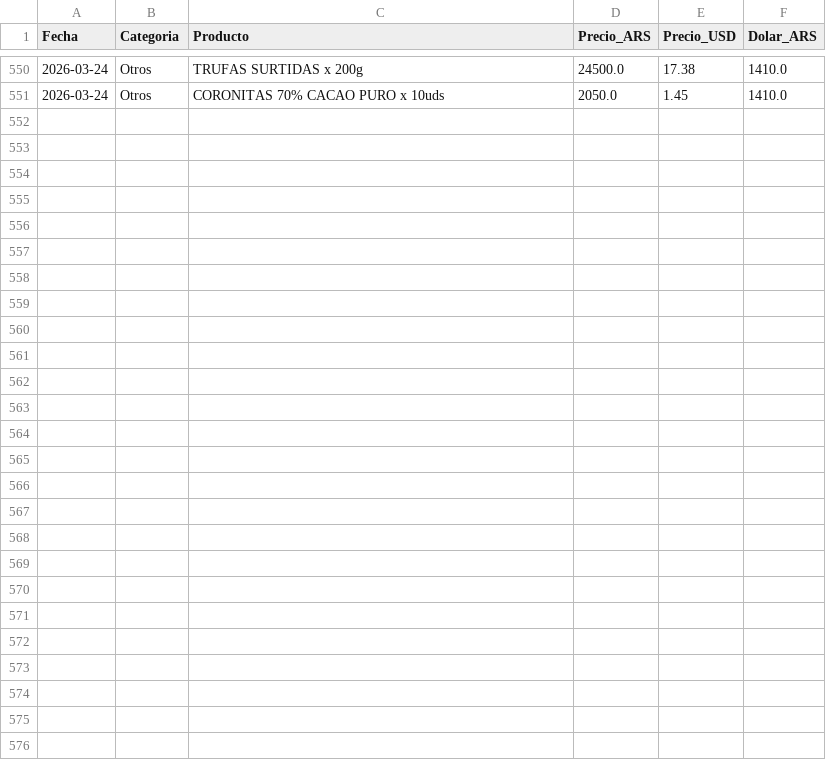
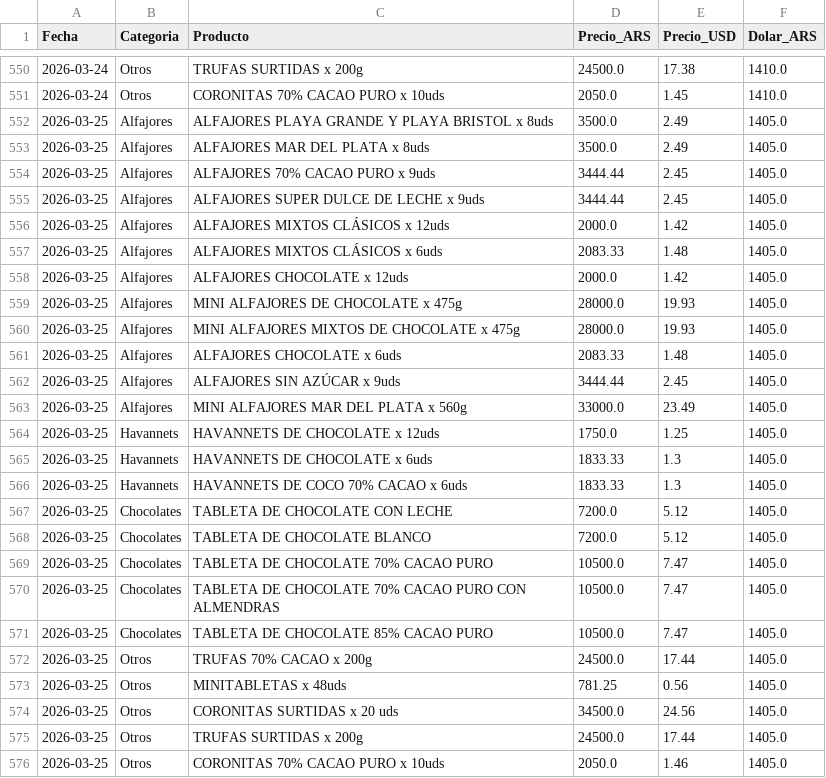
Before and after one commit to arqderman-tech/HAVABOT, a CSV file: havanna_precios.csv, drawn as a sheet; only a part is shown, gaps mark what is left out; the diff names each change by its address in the sheet, - before the commit and + after, or states it on an @@ line.

```diff
--- a/havanna_precios.csv
+++ b/havanna_precios.csv
+row 552: 2026-03-25 | Alfajores | ALFAJORES PLAYA GRANDE Y PLAYA BRISTOL x 8uds | 3500.0 | 2.49 | 1405.0
+row 553: 2026-03-25 | Alfajores | ALFAJORES MAR DEL PLATA x 8uds | 3500.0 | 2.49 | 1405.0
+row 554: 2026-03-25 | Alfajores | ALFAJORES 70% CACAO PURO x 9uds | 3444.44 | 2.45 | 1405.0
+row 555: 2026-03-25 | Alfajores | ALFAJORES SUPER DULCE DE LECHE x 9uds | 3444.44 | 2.45 | 1405.0
+row 556: 2026-03-25 | Alfajores | ALFAJORES MIXTOS CLÁSICOS x 12uds | 2000.0 | 1.42 | 1405.0
+row 557: 2026-03-25 | Alfajores | ALFAJORES MIXTOS CLÁSICOS x 6uds | 2083.33 | 1.48 | 1405.0
+row 558: 2026-03-25 | Alfajores | ALFAJORES CHOCOLATE x 12uds | 2000.0 | 1.42 | 1405.0
+row 559: 2026-03-25 | Alfajores | MINI ALFAJORES DE CHOCOLATE x 475g | 28000.0 | 19.93 | 1405.0
+row 560: 2026-03-25 | Alfajores | MINI ALFAJORES MIXTOS DE CHOCOLATE x 475g | 28000.0 | 19.93 | 1405.0
+row 561: 2026-03-25 | Alfajores | ALFAJORES CHOCOLATE x 6uds | 2083.33 | 1.48 | 1405.0
+row 562: 2026-03-25 | Alfajores | ALFAJORES SIN AZÚCAR x 9uds | 3444.44 | 2.45 | 1405.0
+row 563: 2026-03-25 | Alfajores | MINI ALFAJORES MAR DEL PLATA x 560g | 33000.0 | 23.49 | 1405.0
+row 564: 2026-03-25 | Havannets | HAVANNETS DE CHOCOLATE x 12uds | 1750.0 | 1.25 | 1405.0
+row 565: 2026-03-25 | Havannets | HAVANNETS DE CHOCOLATE x 6uds | 1833.33 | 1.3 | 1405.0
+row 566: 2026-03-25 | Havannets | HAVANNETS DE COCO 70% CACAO x 6uds | 1833.33 | 1.3 | 1405.0
+row 567: 2026-03-25 | Chocolates | TABLETA DE CHOCOLATE CON LECHE | 7200.0 | 5.12 | 1405.0
+row 568: 2026-03-25 | Chocolates | TABLETA DE CHOCOLATE BLANCO | 7200.0 | 5.12 | 1405.0
+row 569: 2026-03-25 | Chocolates | TABLETA DE CHOCOLATE 70% CACAO PURO | 10500.0 | 7.47 | 1405.0
+row 570: 2026-03-25 | Chocolates | TABLETA DE CHOCOLATE 70% CACAO PURO CON ALMENDRAS | 10500.0 | 7.47 | 1405.0
+row 571: 2026-03-25 | Chocolates | TABLETA DE CHOCOLATE 85% CACAO PURO | 10500.0 | 7.47 | 1405.0
+row 572: 2026-03-25 | Otros | TRUFAS 70% CACAO x 200g | 24500.0 | 17.44 | 1405.0
+row 573: 2026-03-25 | Otros | MINITABLETAS x 48uds | 781.25 | 0.56 | 1405.0
+row 574: 2026-03-25 | Otros | CORONITAS SURTIDAS x 20 uds | 34500.0 | 24.56 | 1405.0
+row 575: 2026-03-25 | Otros | TRUFAS SURTIDAS x 200g | 24500.0 | 17.44 | 1405.0
+row 576: 2026-03-25 | Otros | CORONITAS 70% CACAO PURO x 10uds | 2050.0 | 1.46 | 1405.0
```
Also changed, not shown: 3 other files.
